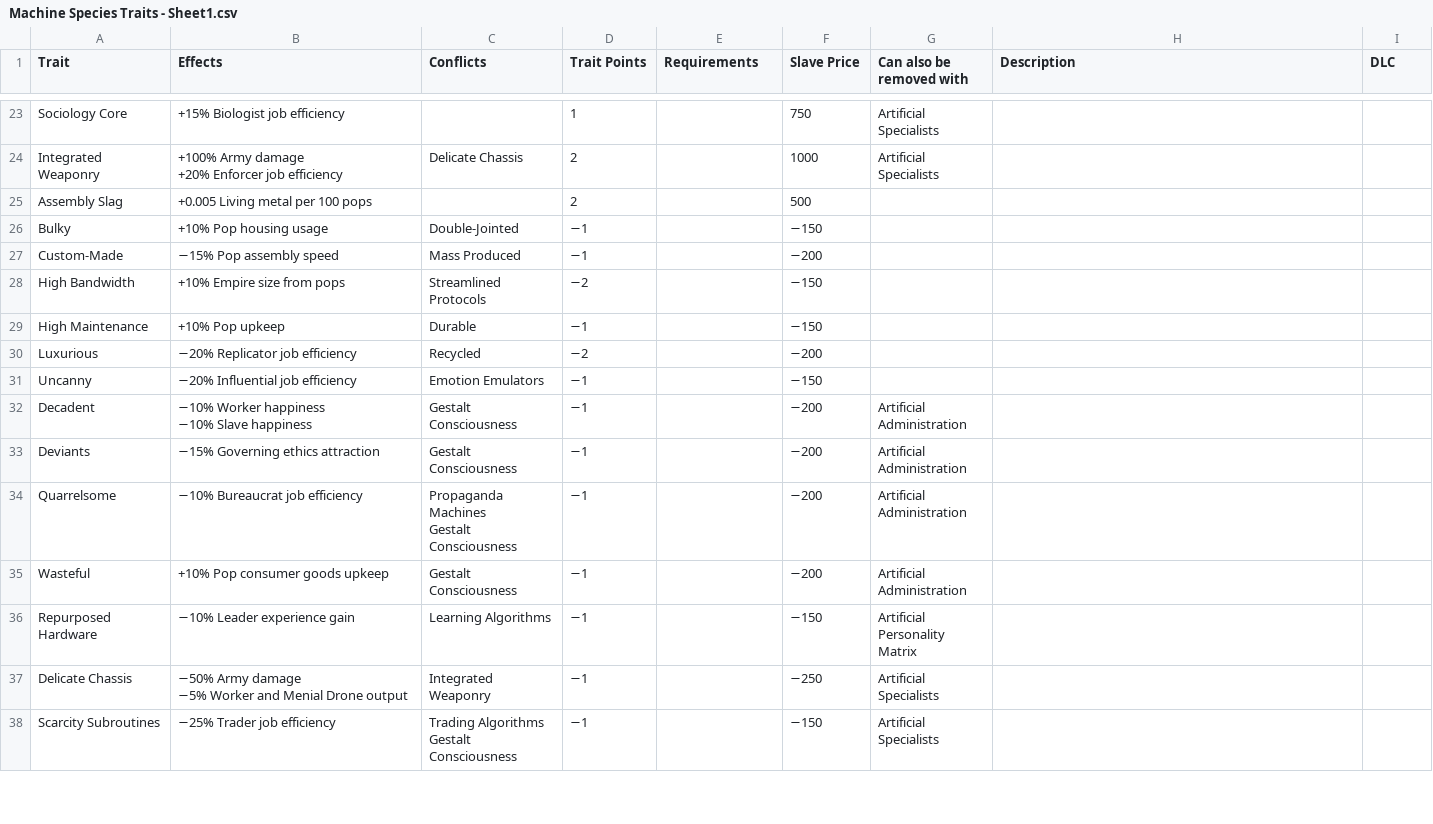
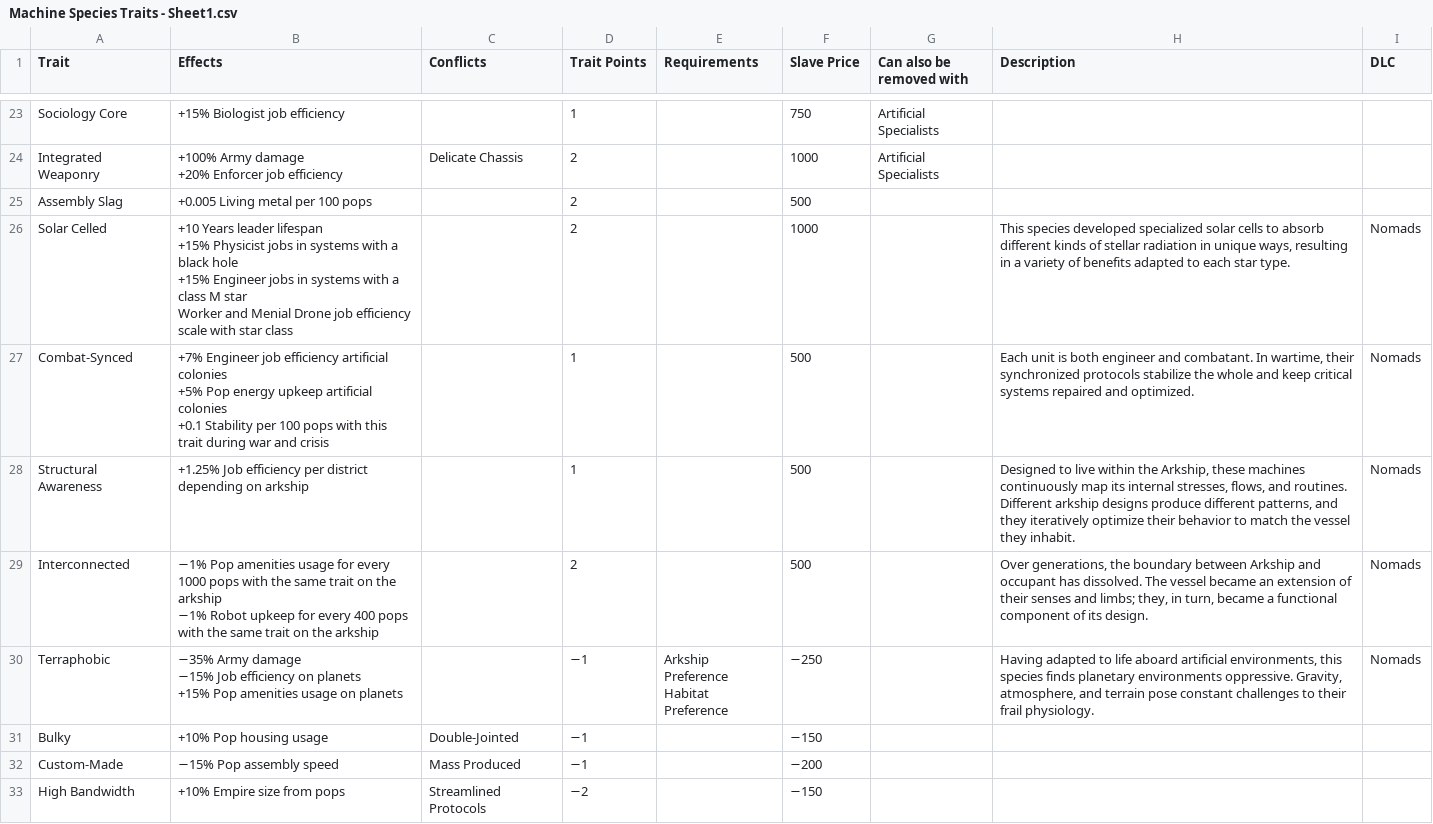
Before and after one commit to MrHales/stembu, a CSV file: public/data/Machine Species Traits - Sheet1.csv, drawn as a sheet; only a part is shown, gaps mark what is left out; the shorter side is filled out with more unchanged rows; ↵ is a line break in a cell; the diff names each change by its address in the sheet, - before the commit and + after, or states it on an @@ line.

```diff
--- a/public/data/Machine Species Traits - Sheet1.csv
+++ b/public/data/Machine Species Traits - Sheet1.csv
+row 26: Solar Celled | +10 Years leader lifespan ↵ +15% Physicist jobs in systems with a black hole ↵ +15% Engineer jobs in systems with a class M star ↵ Worker and Menial Drone job efficiency scale with star class |  | 2 |  | 1000 |  | This species developed specialized solar cells to absorb different kinds of stellar radiation in unique ways, resulting in a variety of benefits adapted to each star type. | Nomads
+row 27: Combat-Synced | +7% Engineer job efficiency artificial colonies ↵ +5% Pop energy upkeep artificial colonies ↵ +0.1 Stability per 100 pops with this trait during war and crisis |  | 1 |  | 500 |  | Each unit is both engineer and combatant. In wartime, their synchronized protocols stabilize the whole and keep critical systems repaired and optimized. | Nomads
+row 28: Structural Awareness | +1.25% Job efficiency per district depending on arkship |  | 1 |  | 500 |  | Designed to live within the Arkship, these machines continuously map its internal stresses, flows, and routines. Different arkship designs produce different patterns, and they iteratively optimize their behavior to match the vessel they inhabit. | Nomads
+row 29: Interconnected | −1% Pop amenities usage for every 1000 pops with the same trait on the arkship ↵ −1% Robot upkeep for every 400 pops with the same trait on the arkship |  | 2 |  | 500 |  | Over generations, the boundary between Arkship and occupant has dissolved. The vessel became an extension of their senses and limbs; they, in turn, became a functional component of its design. | Nomads
+row 30: Terraphobic | −35% Army damage ↵ −15% Job efficiency on planets ↵ +15% Pop amenities usage on planets |  | −1 | Arkship Preference ↵ Habitat Preference | −250 |  | Having adapted to life aboard artificial environments, this species finds planetary environments oppressive. Gravity, atmosphere, and terrain pose constant challenges to their frail physiology. | Nomads
```
Also changed, not shown: public/data/Biological Species Traits - Sheet1.csv, public/data/Civics - Sheet1.csv, 7 other files.
